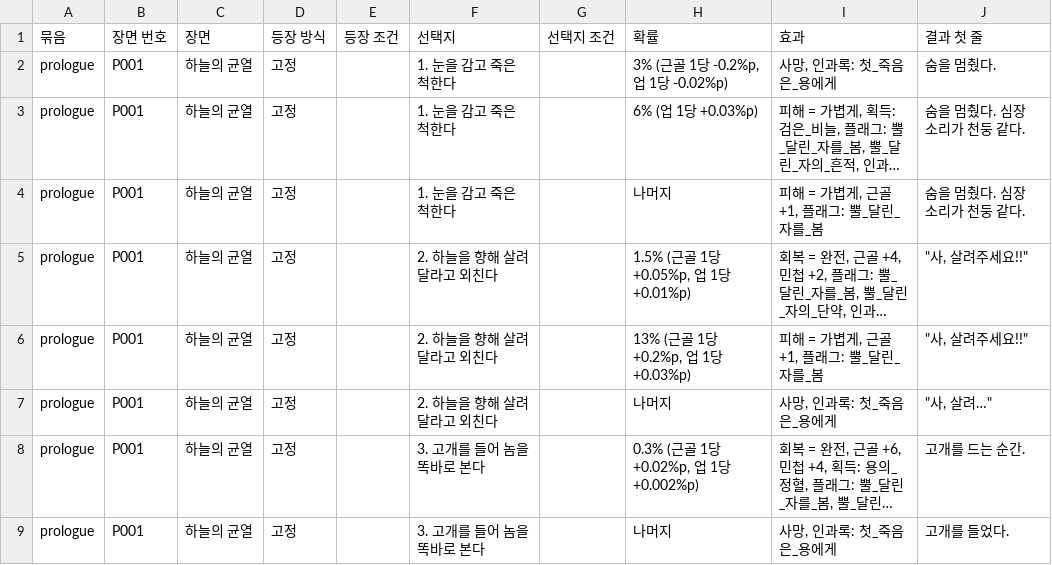
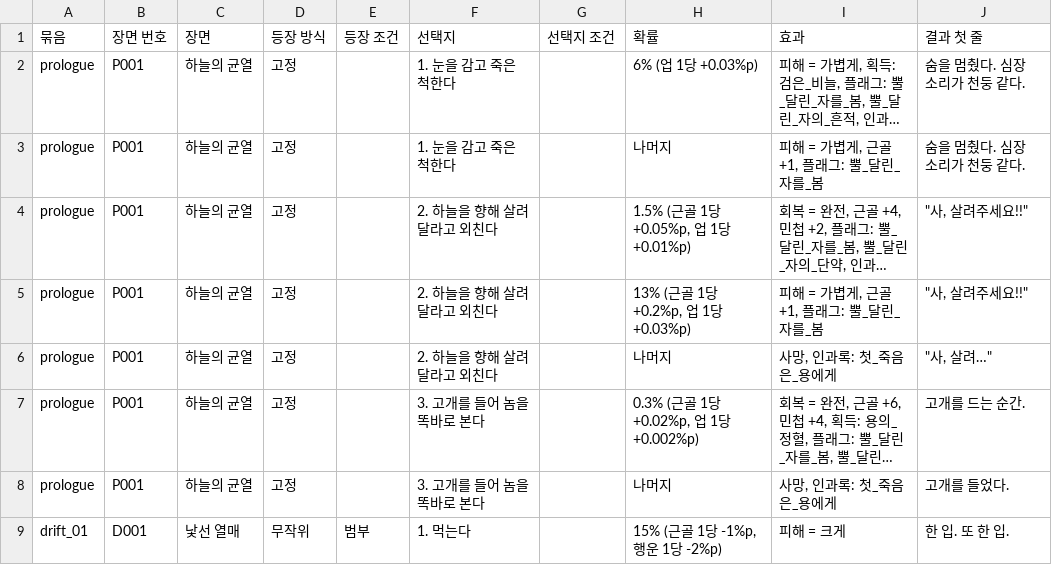
Before and after one commit to wjdcotjd123-art/SUNHEYB, a CSV file: docs/events/events.csv, drawn as a sheet; only a part is shown; the shorter side is filled out with more unchanged rows; long unchanged cells end in …; the diff names each change by its address in the sheet, - before the commit and + after, or states it on an @@ line.

```diff
--- a/docs/events/events.csv
+++ b/docs/events/events.csv
-row 2: prologue | P001 | 하늘의 균열 | 고정 |  | 1. 눈을 감고 죽은 척한다 |  | 3% (근골 1당 -0.2%p, 업 1당 -0.02%p) | 사망, 인과록: 첫_죽음은_용에게 | 숨을 멈췄다.
```
Also changed, not shown: 5 other files.
